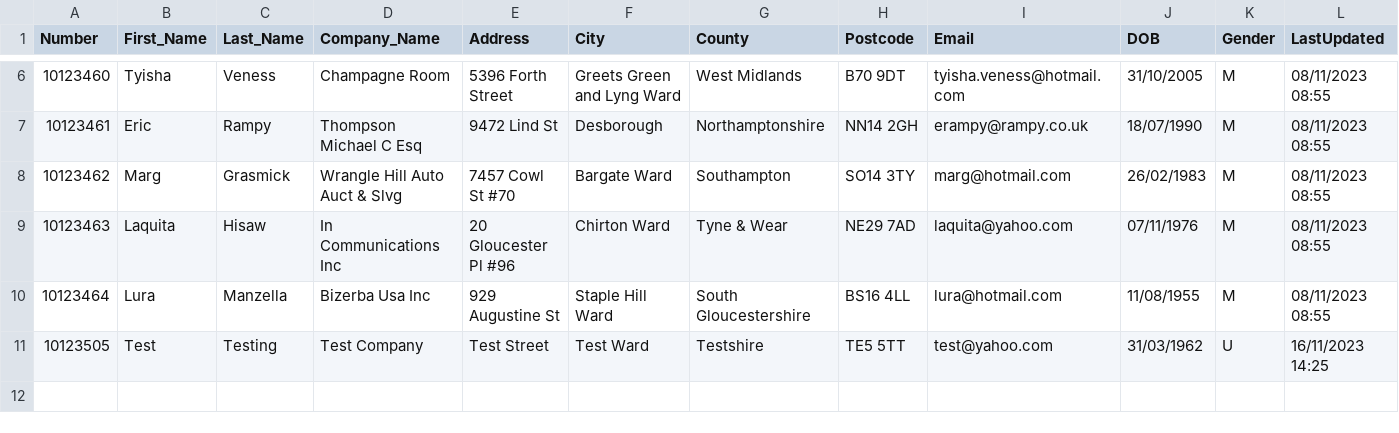
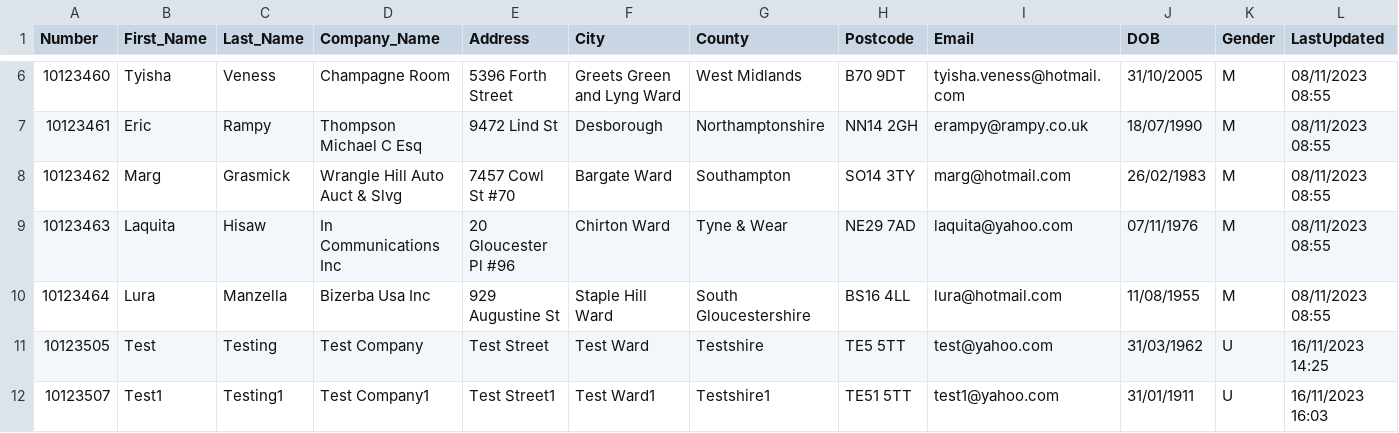
Before and after one commit to MarcusHutch/MHRepository, a CSV file: PatientSample.csv, drawn as a sheet; only a part is shown, gaps mark what is left out; the diff names each change by its address in the sheet, - before the commit and + after, or states it on an @@ line.

Commit message:
Update PatientSample.csv

```diff
--- a/PatientSample.csv
+++ b/PatientSample.csv
+row 12: 10123507 | Test1 | Testing1 | Test Company1 | Test Street1 | Test Ward1 | Testshire1 | TE51 5TT | test1@yahoo.com | 31/01/1911 | U | 16/11/2023 16:03
```
